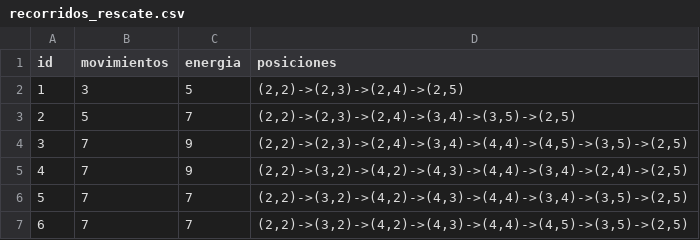
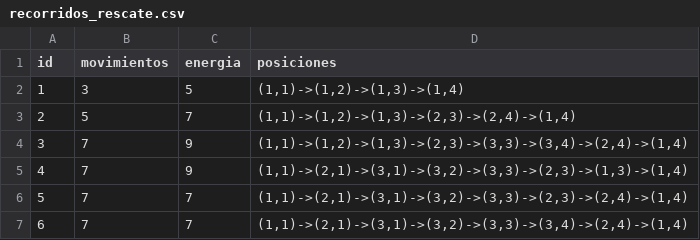
Before and after one commit to JuanMiguel02/Parcial-2-P03, a CSV file: problema1/salidas/recorridos_rescate.csv, drawn as a sheet.

```diff
--- a/problema1/salidas/recorridos_rescate.csv
+++ b/problema1/salidas/recorridos_rescate.csv
@@ -1,7 +1,7 @@
 id;movimientos;energia;posiciones
-1;3;5;(2,2)->(2,3)->(2,4)->(2,5)
-2;5;7;(2,2)->(2,3)->(2,4)->(3,4)->(3,5)->(2,5)
-3;7;9;(2,2)->(2,3)->(2,4)->(3,4)->(4,4)->(4,5)->(3,5)->(2,5)
-4;7;9;(2,2)->(3,2)->(4,2)->(4,3)->(4,4)->(3,4)->(2,4)->(2,5)
-5;7;7;(2,2)->(3,2)->(4,2)->(4,3)->(4,4)->(3,4)->(3,5)->(2,5)
-6;7;7;(2,2)->(3,2)->(4,2)->(4,3)->(4,4)->(4,5)->(3,5)->(2,5)
+1;3;5;(1,1)->(1,2)->(1,3)->(1,4)
+2;5;7;(1,1)->(1,2)->(1,3)->(2,3)->(2,4)->(1,4)
+3;7;9;(1,1)->(1,2)->(1,3)->(2,3)->(3,3)->(3,4)->(2,4)->(1,4)
+4;7;9;(1,1)->(2,1)->(3,1)->(3,2)->(3,3)->(2,3)->(1,3)->(1,4)
+5;7;7;(1,1)->(2,1)->(3,1)->(3,2)->(3,3)->(2,3)->(2,4)->(1,4)
+6;7;7;(1,1)->(2,1)->(3,1)->(3,2)->(3,3)->(3,4)->(2,4)->(1,4)
```
Also changed, not shown: 9 other files.
